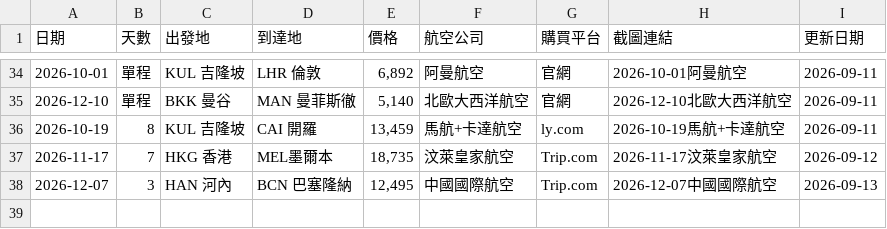
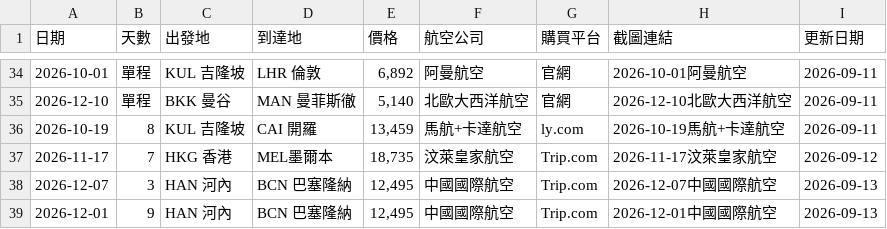
Before and after one commit to SAOJSM/FlightDealAsia, a CSV file: data/deals.csv, drawn as a sheet; only a part is shown, gaps mark what is left out.

Commit message:
chore: update deals from Telegram Bot (2026-09-12 16:43:33)

```diff
--- a/data/deals.csv
+++ b/data/deals.csv
@@ -38 +38,2 @@
 2026-12-07,3,HAN 河內,BCN 巴塞隆納,"12,495",中國國際航空,Trip.com,2026-12-07中國國際航空,2026-09-13
+2026-12-01,9,HAN 河內,BCN 巴塞隆納,"12,495",中國國際航空,Trip.com,2026-12-01中國國際航空,2026-09-13
```
Also changed, not shown: 2 other files.
